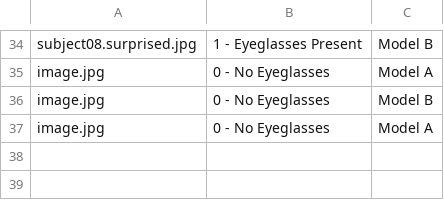
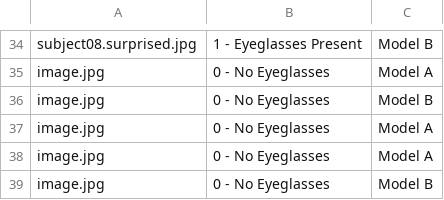
Before and after one commit to nikAcharya1/streamlit-ML-Nikesh, a CSV file: user_feedback.csv, drawn as a sheet; only a part is shown, gaps mark what is left out; the diff names each change by its address in the sheet, - before the commit and + after, or states it on an @@ line.

Commit message:
Updated by Streamlit form submission

```diff
--- a/user_feedback.csv
+++ b/user_feedback.csv
+row 38: image.jpg | 0 - No Eyeglasses | Model A
+row 39: image.jpg | 0 - No Eyeglasses | Model B
```
